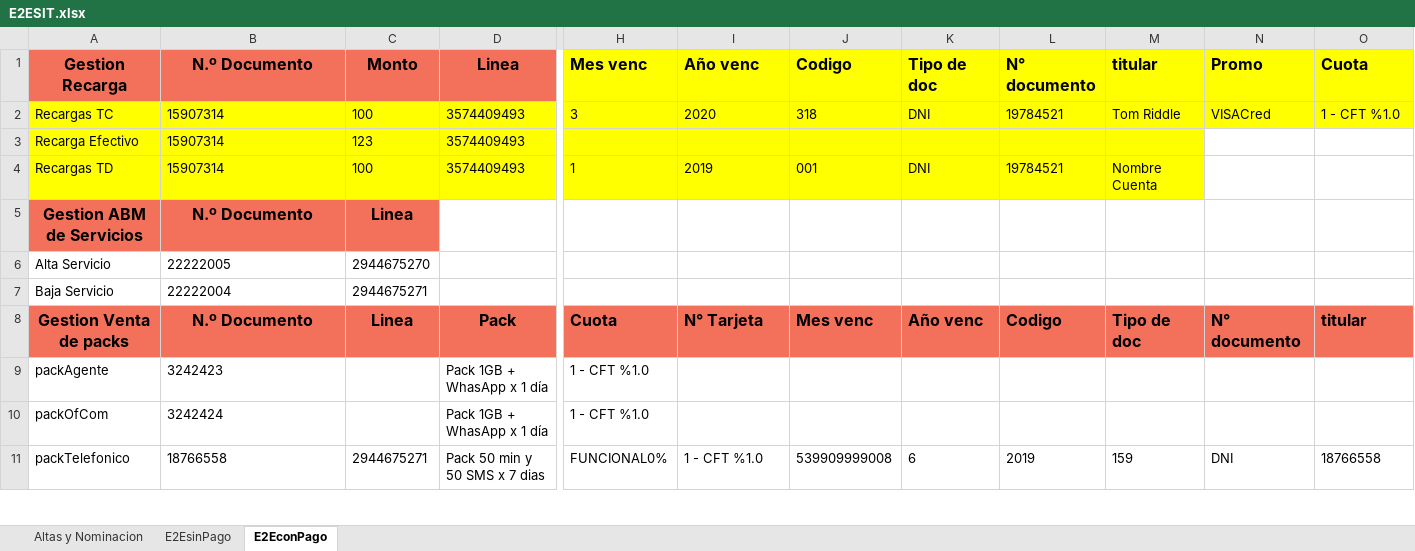
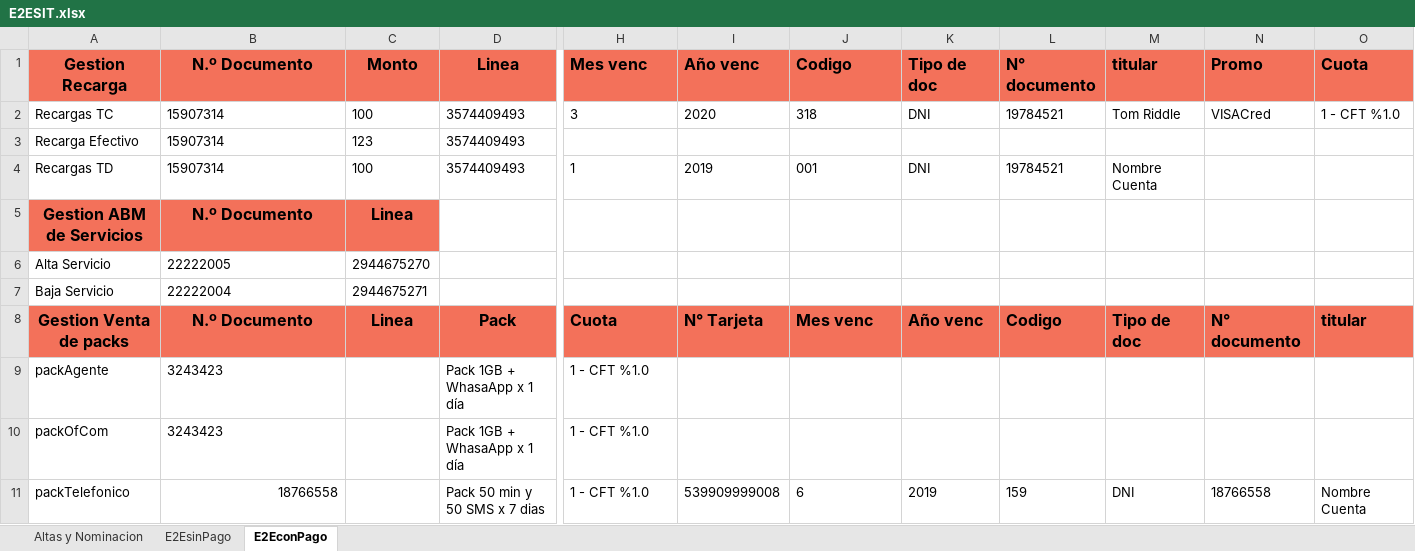
Before and after one commit to FlorangelRC/TelecomProyectoFAN, an Excel workbook: E2ESIT.xlsx, sheet E2EconPago, drawn as a sheet; only a part is shown, gaps mark what is left out; values as stored, in another font and other column widths than the file's, no borders; the diff covers the shown part only; the diff names each change by its address in the sheet, - before the commit and + after, or states it on an @@ line.

```diff
--- a/E2ESIT.xlsx (sheet E2EconPago)
+++ b/E2ESIT.xlsx (sheet E2EconPago)
-H1:O1 fill: #FFFF00
+H1:O1 fill: #F3715A
-A2:O2 fill: #FFFF00
+A2:O2 fill: none
-A3:M4 fill: #FFFF00
+A3:M4 fill: none
-B9 (N.º Documento): 3242423
+B9 (N.º Documento): 3243423
-D9:D10 (Linea): Pack 1GB + WhasApp x 1 día
+D9:D10 (Linea): Pack 1GB + WhasaApp x 1 día
-B10 (N.º Documento): 3242424
+B10 (N.º Documento): 3243423
-B11 alignment: left
+B11 alignment: right
-C11 (Monto): 2944675271
+C11 (Monto): (empty)
-H11 (Mes venc): FUNCIONAL0%
+H11 (Mes venc): 1 - CFT %1.0
-I11 (Año venc): 1 - CFT %1.0
+I11 (Año venc): 539909999008
-J11 (Codigo): 539909999008
+J11 (Codigo): 6
-K11 (Tipo de doc): 6
+K11 (Tipo de doc): 2019
-L11 (N° documento): 2019
+L11 (N° documento): 159
-M11 (titular): 159
+M11 (titular): DNI
-N11 (Promo): DNI
+N11 (Promo): 18766558
-O11 (Cuota): 18766558
+O11 (Cuota): Nombre Cuenta
```
Also changed, not shown: 3 added rows, 4 removed rows, 11 edited cells and cell formats elsewhere in this sheet, sheet Altas y Nominacion, sheet E2EsinPago, E2EUAT.xlsx.
